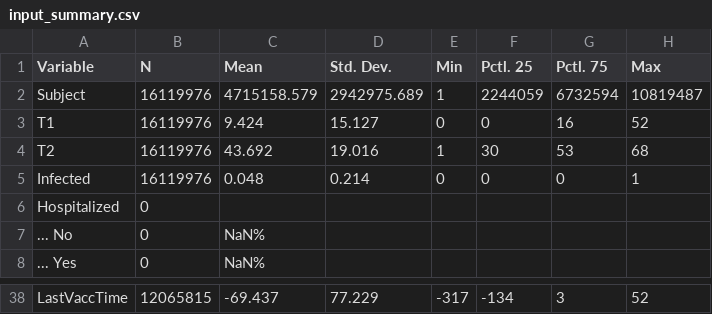
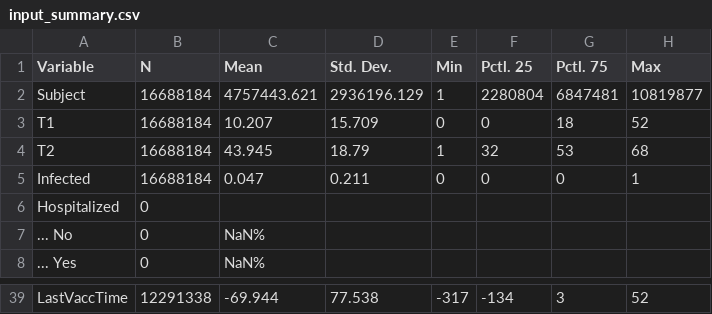
Before and after one commit to bisop-repo/omicronprotection, a CSV file: Vyvanuti/outputs/HDeltaDetail/input_summary.csv, drawn as a sheet; only a part is shown, gaps mark what is left out; the diff covers the shown part only.

```diff
--- a/Vyvanuti/outputs/HDeltaDetail/input_summary.csv
+++ b/Vyvanuti/outputs/HDeltaDetail/input_summary.csv
@@ -1,6 +1,6 @@
 "Variable","N","Mean","Std. Dev.","Min","Pctl. 25","Pctl. 75","Max"
-"Subject","16119976","4715158.579","2942975.689","1","2244059","6732594","10819487"
-"T1","16119976","9.424","15.127","0","0","16","52"
-"T2","16119976","43.692","19.016","1","30","53","68"
-"Infected","16119976","0.048","0.214","0","0","0","1"
+"Subject","16688184","4757443.621","2936196.129","1","2280804","6847481","10819877"
+"T1","16688184","10.207","15.709","0","0","18","52"
+"T2","16688184","43.945","18.79","1","32","53","68"
+"Infected","16688184","0.047","0.211","0","0","0","1"
 "Hospitalized","0","","","","","",""
@@ -38 +39 @@
-"LastVaccTime","12065815","-69.437","77.229","-317","-134","3","52"
+"LastVaccTime","12291338","-69.944","77.538","-317","-134","3","52"
```
Also changed, not shown: 2 added rows, 1 removed row and 31 edited cells elsewhere in this file, Vyvanuti/outputs/HDeltaDetail/model_data.csv, 8 other files.
